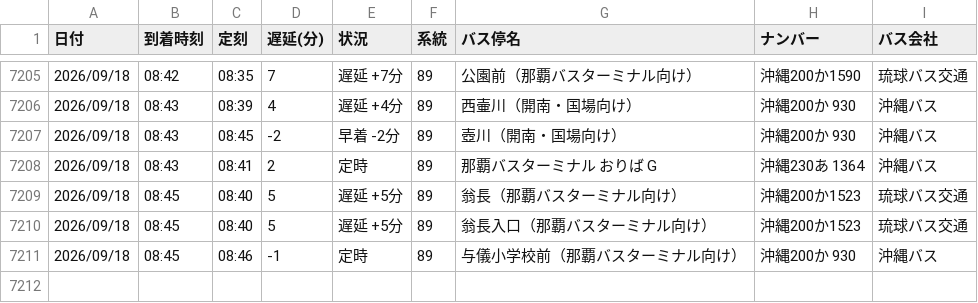
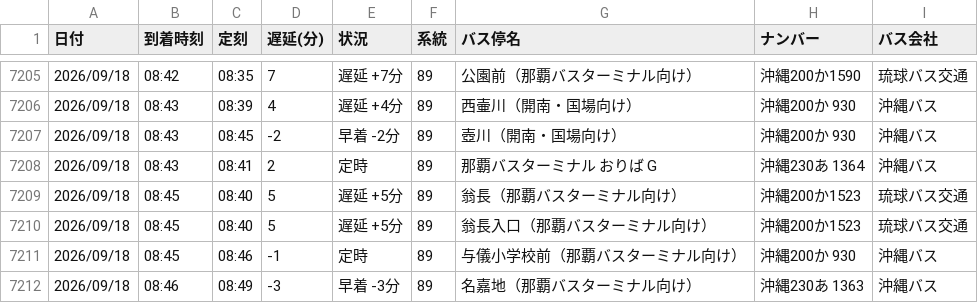
Before and after one commit to uy819/bus-analysis, a CSV file: bus_arrival_log.csv, drawn as a sheet; only a part is shown, gaps mark what is left out; the diff names each change by its address in the sheet, - before the commit and + after, or states it on an @@ line.

```diff
--- a/bus_arrival_log.csv
+++ b/bus_arrival_log.csv
+row 7212: 2026/09/18 | 08:46 | 08:49 | -3 | 早着 -3分 | 89 | 名嘉地（那覇バスターミナル向け） | 沖縄230あ 1363 | 沖縄バス
```
Also changed, not shown: 1 other file.
